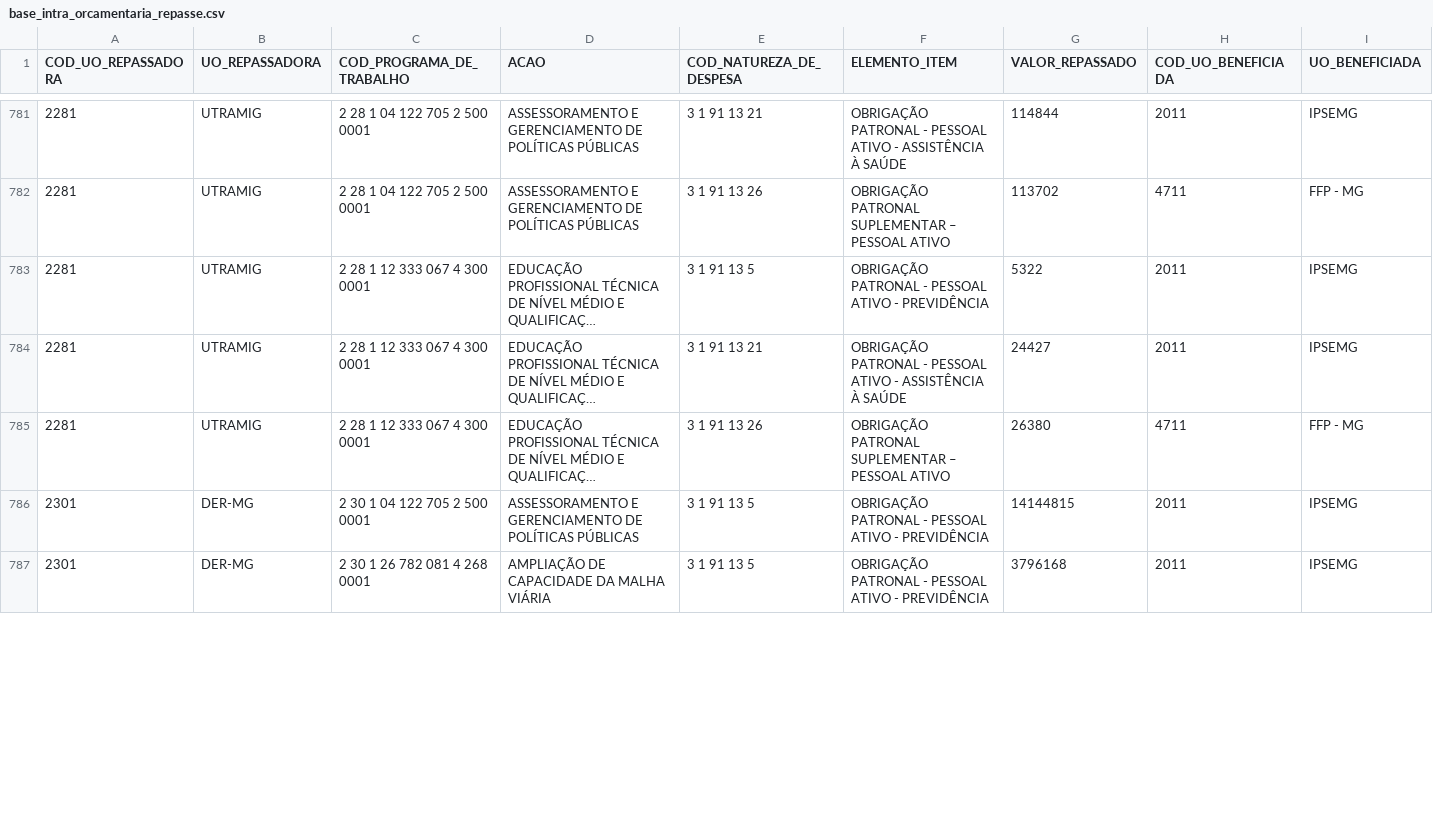
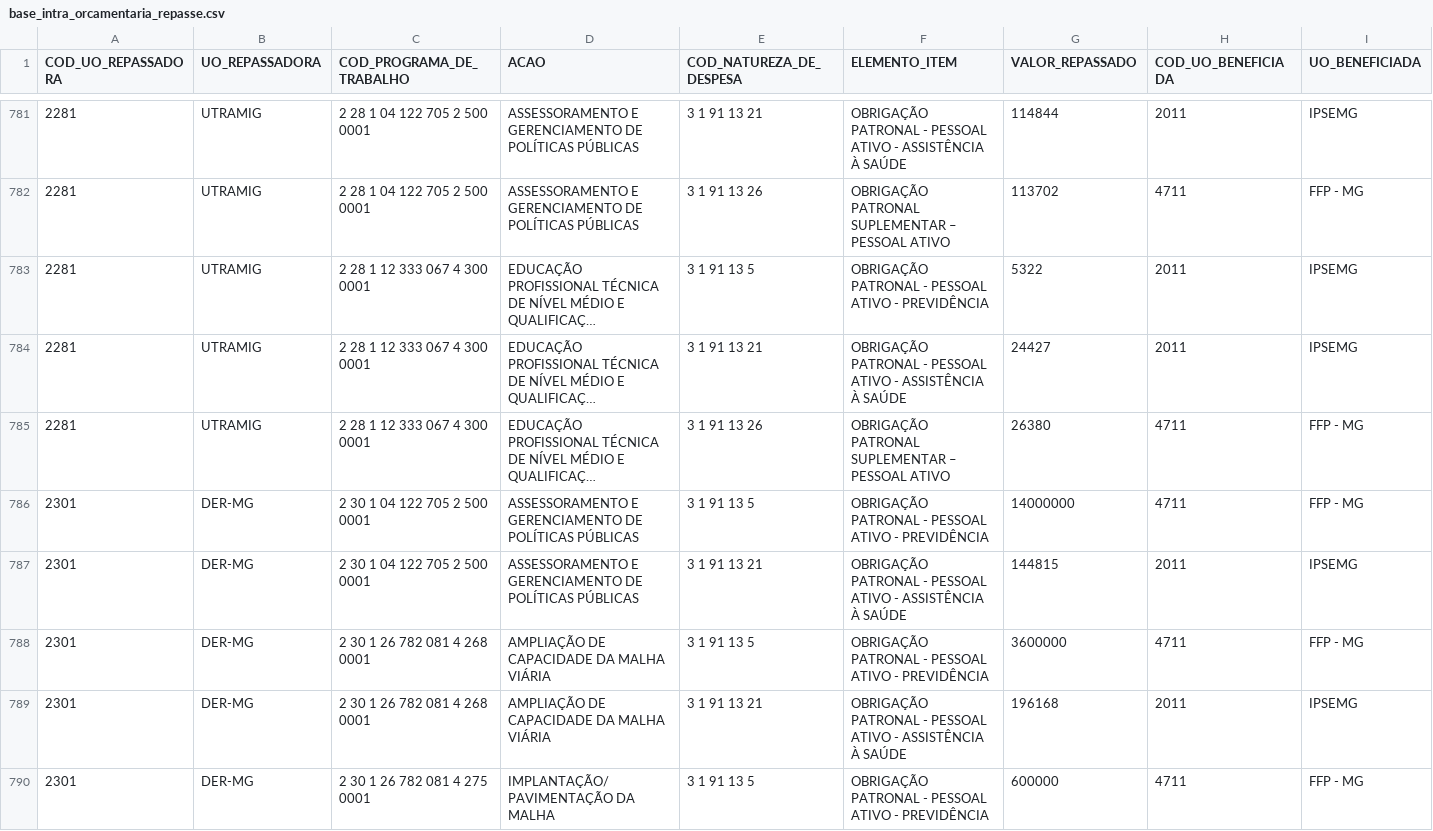
Before and after one commit to splor-mg/loa-2024-dados, a CSV file: data/base_intra_orcamentaria_repasse.csv, drawn as a sheet; only a part is shown, gaps mark what is left out; long unchanged cells end in …; addresses are those after the commit; the diff covers the shown part only; the diff names each change by its address in the sheet, - before the commit and + after, or states it on an @@ line.

```diff
--- a/data/base_intra_orcamentaria_repasse.csv
+++ b/data/base_intra_orcamentaria_repasse.csv
+row 786: 2301 | DER-MG | 2 30 1 04 122 705 2 500 0001 | ASSESSORAMENTO E GERENCIAMENTO DE POLÍTICAS PÚBLICAS | 3 1 91 13 5 | OBRIGAÇÃO PATRONAL - PESSOAL ATIVO - PREVIDÊNCIA | 14000000 | 4711 | FFP - MG
-E787 (COD_NATUREZA_DE_DESPESA): 3 1 91 13 5
+E787 (COD_NATUREZA_DE_DESPESA): 3 1 91 13 21
-F787 (ELEMENTO_ITEM): …ATIVO - PREVIDÊNCIA
+F787 (ELEMENTO_ITEM): …ATIVO - ASSISTÊNCIA À SAÚDE
-G787 (VALOR_REPASSADO): 14144815
+G787 (VALOR_REPASSADO): 144815
+row 788: 2301 | DER-MG | 2 30 1 26 782 081 4 268 0001 | AMPLIAÇÃO DE CAPACIDADE DA MALHA VIÁRIA | 3 1 91 13 5 | OBRIGAÇÃO PATRONAL - PESSOAL ATIVO - PREVIDÊNCIA | 3600000 | 4711 | FFP - MG
-E789 (COD_NATUREZA_DE_DESPESA): 3 1 91 13 5
+E789 (COD_NATUREZA_DE_DESPESA): 3 1 91 13 21
-F789 (ELEMENTO_ITEM): …ATIVO - PREVIDÊNCIA
+F789 (ELEMENTO_ITEM): …ATIVO - ASSISTÊNCIA À SAÚDE
-G789 (VALOR_REPASSADO): 3796168
+G789 (VALOR_REPASSADO): 196168
+row 790: 2301 | DER-MG | 2 30 1 26 782 081 4 275 0001 | IMPLANTAÇÃO/PAVIMENTAÇÃO DA MALHA | 3 1 91 13 5 | OBRIGAÇÃO PATRONAL - PESSOAL ATIVO - PREVIDÊNCIA | 600000 | 4711 | FFP - MG
```
Also changed, not shown: 1 added row and 10 edited cells elsewhere in this file, data/base_categoria_pessoal.csv, data/base_intra_orcamentaria_detalhamento.csv, 18 other files.
